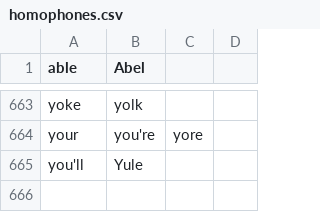
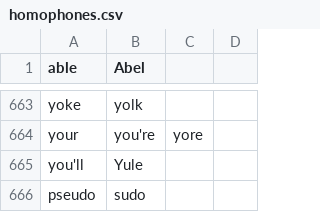
Before and after one commit to talonhub/community, a CSV file: core/homophones/homophones.csv, drawn as a sheet; only a part is shown, gaps mark what is left out; the diff names each change by its address in the sheet, - before the commit and + after, or states it on an @@ line.

```diff
--- a/core/homophones/homophones.csv
+++ b/core/homophones/homophones.csv
+row 666: pseudo | sudo
```
Also changed, not shown: settings/additional_words.csv.
